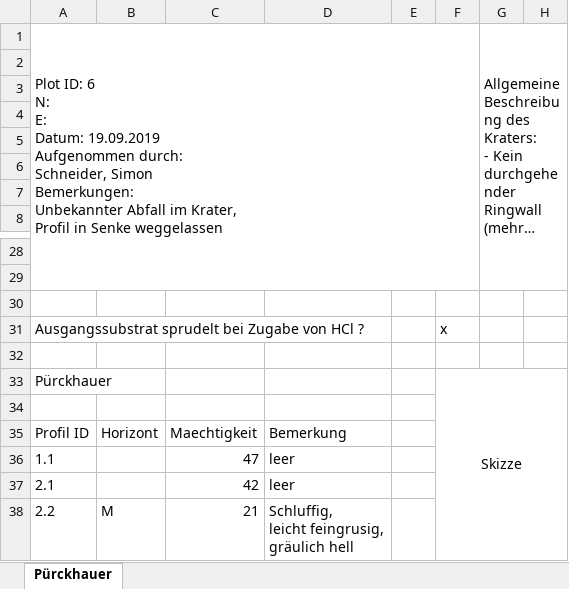
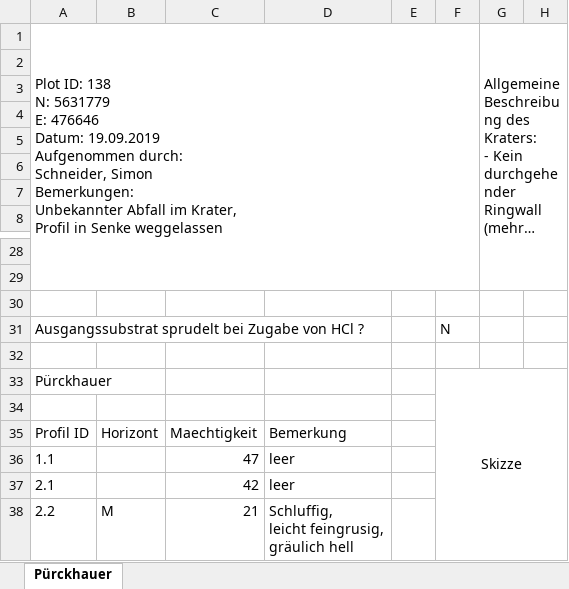
Before and after one commit to keltoskytoi/Envimaster-Geomorph, an Excel workbook: doc/Aufnahmen/Aufnahmebogen_Krater_6.xlsx, sheet Pürckhauer, drawn as a sheet; only a part is shown, gaps mark what is left out; long unchanged cells end in …; values as stored, in another font and other column widths than the file's, no borders; charts and pictures not drawn; ↵ is a line break in a cell; the diff names each change by its address in the sheet, - before the commit and + after, or states it on an @@ line.

```diff
--- a/doc/Aufnahmen/Aufnahmebogen_Krater_6.xlsx (sheet Pürckhauer)
+++ b/doc/Aufnahmen/Aufnahmebogen_Krater_6.xlsx (sheet Pürckhauer)
-A1: Plot ID: 6 ↵ N: ↵ E: ↵ Datum: 19.09.2019…
+A1: Plot ID: 138 ↵ N: 5631779 ↵ E: 476646 ↵ Datum: 19.09.2019…
-F31: x
+F31: N
```
Also changed, not shown: doc/Aufnahmebogen_Krater.xlsx, doc/Aufnahmen/Aufnahmebogen_Krater_1.xlsx, 5 other files.
